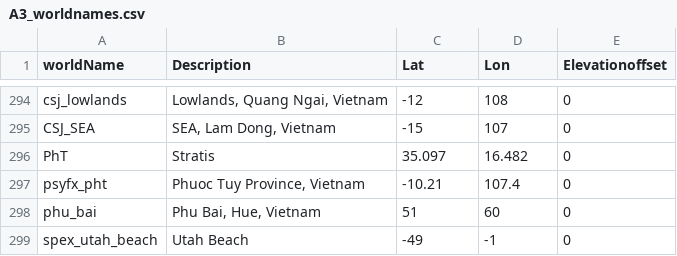
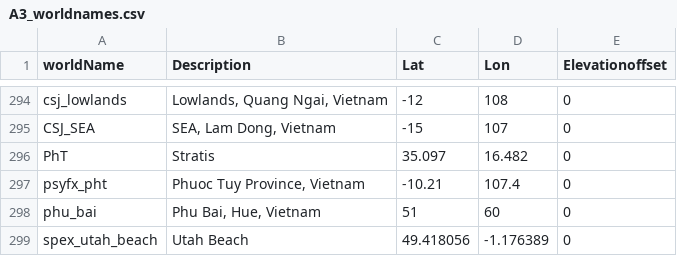
Before and after one commit to alphakilo11/ArmA-3, a CSV file: data/A3_worldnames.csv, drawn as a sheet; only a part is shown, gaps mark what is left out.

```diff
--- a/data/A3_worldnames.csv
+++ b/data/A3_worldnames.csv
@@ -298,2 +298,2 @@ psyfx_pht;Phuoc Tuy Province, Vietnam;-10.21;107.4;0
 phu_bai;Phu Bai, Hue, Vietnam;51;60;0
-spex_utah_beach; Utah Beach;-49;-1;0
+spex_utah_beach; Utah Beach;49.418056;-1.176389;0
```
Also changed, not shown: 2 other files.
